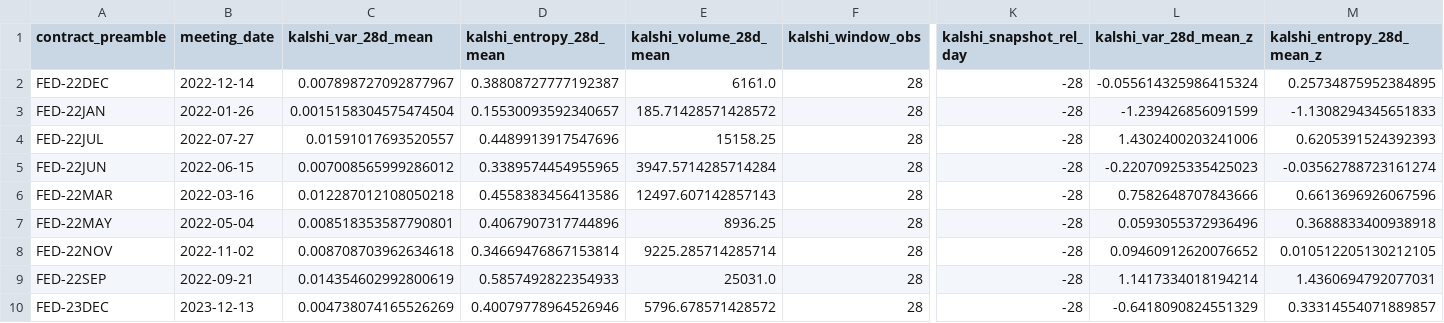
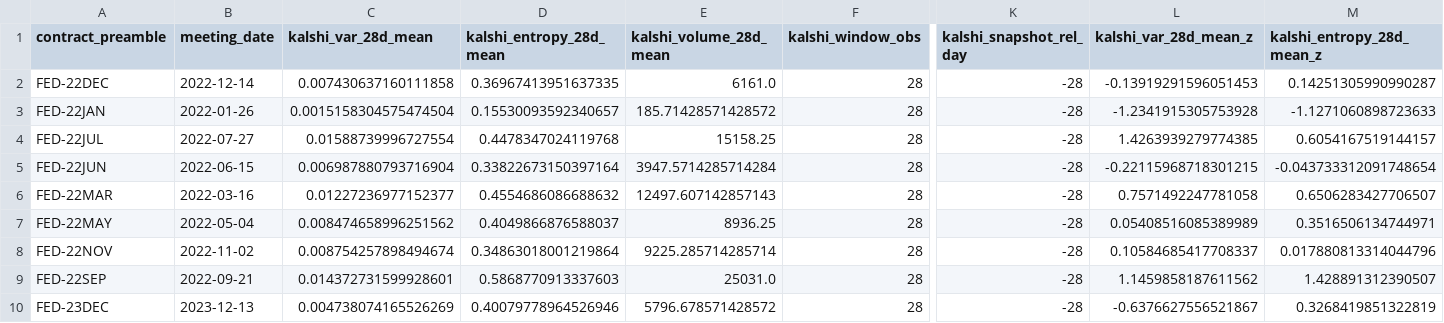
Before and after one commit to DrFuliyang/prediction_markets_public, a CSV file: garch_extension/data/kalshi_fomc_factors.csv, drawn as a sheet; only a part is shown, gaps mark what is left out; the diff covers the shown part only; the diff names each change by its address in the sheet, - before the commit and + after, or states it on an @@ line.

```diff
--- a/garch_extension/data/kalshi_fomc_factors.csv
+++ b/garch_extension/data/kalshi_fomc_factors.csv
-C2 (kalshi_var_28d_mean): 0.007898727092877967
+C2 (kalshi_var_28d_mean): 0.007430637160111858
-D2 (kalshi_entropy_28d_mean): 0.38808727777192387
+D2 (kalshi_entropy_28d_mean): 0.36967413951637335
-L2 (kalshi_var_28d_mean_z): -0.055614325986415324
+L2 (kalshi_var_28d_mean_z): -0.13919291596051453
-M2 (kalshi_entropy_28d_mean_z): 0.25734875952384895
+M2 (kalshi_entropy_28d_mean_z): 0.14251305990990287
-L3 (kalshi_var_28d_mean_z): -1.239426856091599
+L3 (kalshi_var_28d_mean_z): -1.2341915305753928
-M3 (kalshi_entropy_28d_mean_z): -1.1308294345651833
+M3 (kalshi_entropy_28d_mean_z): -1.1271060898723633
-C4 (kalshi_var_28d_mean): 0.01591017693520557
+C4 (kalshi_var_28d_mean): 0.01588739996727554
-D4 (kalshi_entropy_28d_mean): 0.4489913917547696
+D4 (kalshi_entropy_28d_mean): 0.4478347024119768
-L4 (kalshi_var_28d_mean_z): 1.4302400203241006
+L4 (kalshi_var_28d_mean_z): 1.4263939279774385
-M4 (kalshi_entropy_28d_mean_z): 0.6205391524392393
+M4 (kalshi_entropy_28d_mean_z): 0.6054167519144157
-C5 (kalshi_var_28d_mean): 0.007008565999286012
+C5 (kalshi_var_28d_mean): 0.006987880793716904
-D5 (kalshi_entropy_28d_mean): 0.3389574454955965
+D5 (kalshi_entropy_28d_mean): 0.33822673150397164
-L5 (kalshi_var_28d_mean_z): -0.22070925335425023
+L5 (kalshi_var_28d_mean_z): -0.22115968718301215
-M5 (kalshi_entropy_28d_mean_z): -0.03562788723161274
+M5 (kalshi_entropy_28d_mean_z): -0.043733312091748654
-C6 (kalshi_var_28d_mean): 0.012287012108050218
+C6 (kalshi_var_28d_mean): 0.01227236977152377
-D6 (kalshi_entropy_28d_mean): 0.4558383456413586
+D6 (kalshi_entropy_28d_mean): 0.4554686086688632
-L6 (kalshi_var_28d_mean_z): 0.7582648707843666
+L6 (kalshi_var_28d_mean_z): 0.7571492247781058
-M6 (kalshi_entropy_28d_mean_z): 0.6613696926067596
+M6 (kalshi_entropy_28d_mean_z): 0.6506283427706507
-C7 (kalshi_var_28d_mean): 0.008518353587790801
+C7 (kalshi_var_28d_mean): 0.008474658996251562
-D7 (kalshi_entropy_28d_mean): 0.4067907317744896
+D7 (kalshi_entropy_28d_mean): 0.4049866876588037
-L7 (kalshi_var_28d_mean_z): 0.0593055372936496
+L7 (kalshi_var_28d_mean_z): 0.05408516085389989
-M7 (kalshi_entropy_28d_mean_z): 0.3688833400938918
+M7 (kalshi_entropy_28d_mean_z): 0.3516506134744971
-C8 (kalshi_var_28d_mean): 0.008708703962634618
+C8 (kalshi_var_28d_mean): 0.008754257898494674
-D8 (kalshi_entropy_28d_mean): 0.34669476867153814
+D8 (kalshi_entropy_28d_mean): 0.34863018001219864
-L8 (kalshi_var_28d_mean_z): 0.09460912620076652
+L8 (kalshi_var_28d_mean_z): 0.10584685417708337
-M8 (kalshi_entropy_28d_mean_z): 0.010512205130212105
+M8 (kalshi_entropy_28d_mean_z): 0.017880813314044796
-C9 (kalshi_var_28d_mean): 0.014354602992800619
+C9 (kalshi_var_28d_mean): 0.014372731599928601
-D9 (kalshi_entropy_28d_mean): 0.5857492822354933
+D9 (kalshi_entropy_28d_mean): 0.5868770913337603
-L9 (kalshi_var_28d_mean_z): 1.1417334018194214
+L9 (kalshi_var_28d_mean_z): 1.1459858187611562
-M9 (kalshi_entropy_28d_mean_z): 1.4360694792077031
+M9 (kalshi_entropy_28d_mean_z): 1.428891312390507
-L10 (kalshi_var_28d_mean_z): -0.6418090824551329
+L10 (kalshi_var_28d_mean_z): -0.6376627556521867
-M10 (kalshi_entropy_28d_mean_z): 0.33314554071889857
+M10 (kalshi_entropy_28d_mean_z): 0.3268419851322819
```
Also changed, not shown: 98 edited cells elsewhere in this file, 1 other file.
